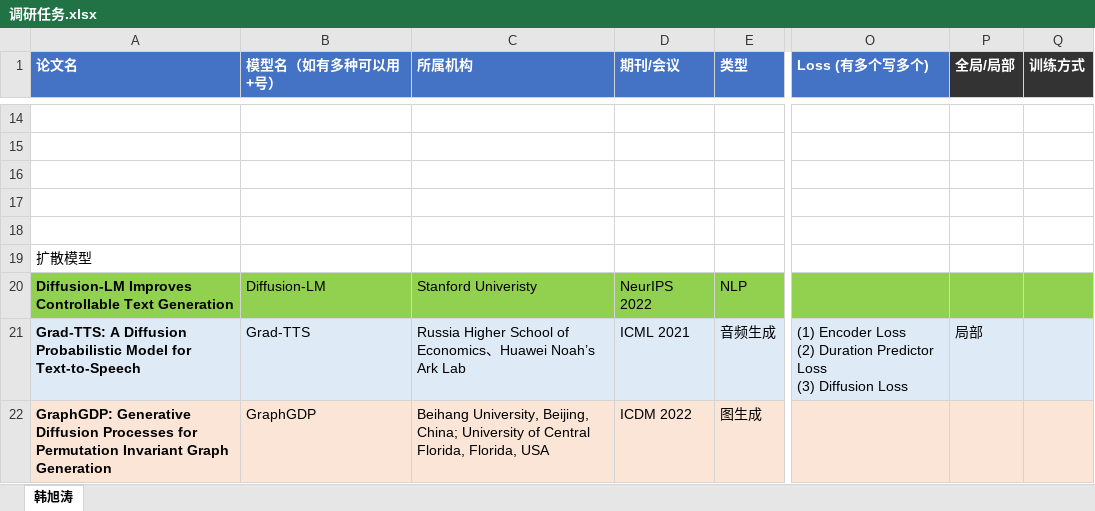
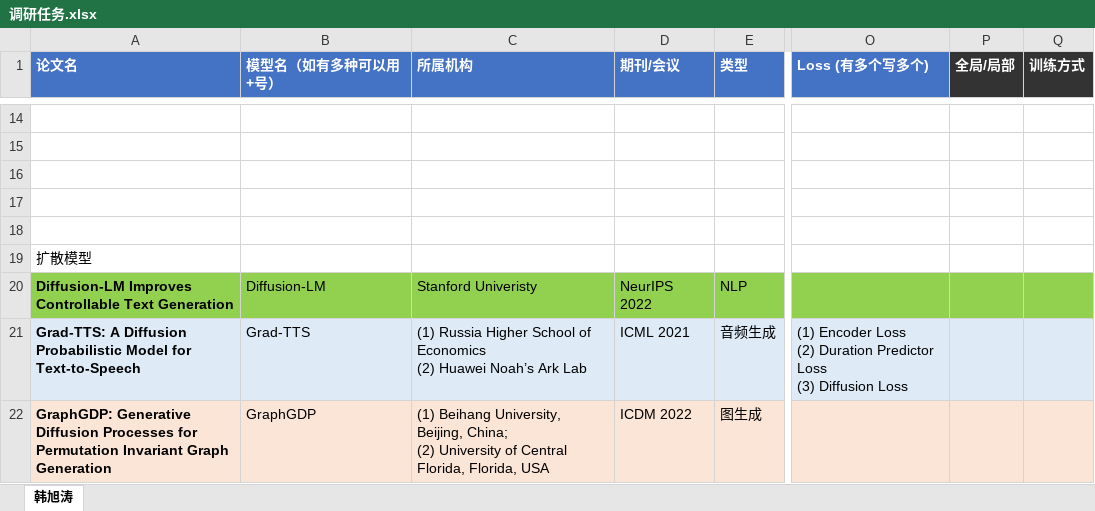
Before and after one commit to hxt-4585/Generative-Model, an Excel workbook: 调研任务.xlsx, sheet 韩旭涛, drawn as a sheet; only a part is shown, gaps mark what is left out; values as stored, in another font and other column widths than the file's, no borders; ↵ is a line break in a cell; the diff covers the shown part only; the diff names each change by its address in the sheet, - before the commit and + after, or states it on an @@ line.

```diff
--- a/调研任务.xlsx (sheet 韩旭涛)
+++ b/调研任务.xlsx (sheet 韩旭涛)
-C21 (所属机构): Russia Higher School of Economics、Huawei Noah’s…
+C21 (所属机构): (1) Russia Higher School of Economics ↵ (2) Huawei Noah’s…
-P21 (全局/局部): 局部
+P21 (全局/局部): (empty)
-C22 (所属机构): Beihang University, Beijing, China; University of…
+C22 (所属机构): (1) Beihang University, Beijing, China; ↵ (2) University of…
```
Also changed, not shown: 2 added rows elsewhere in this sheet, 4 other files.
